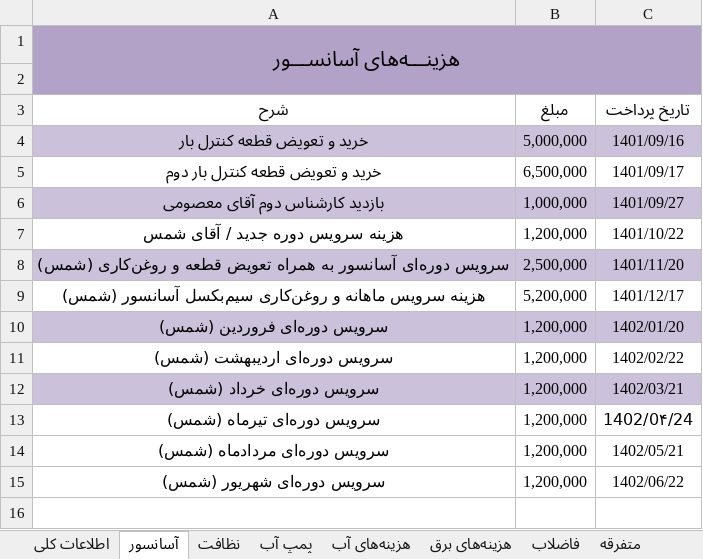
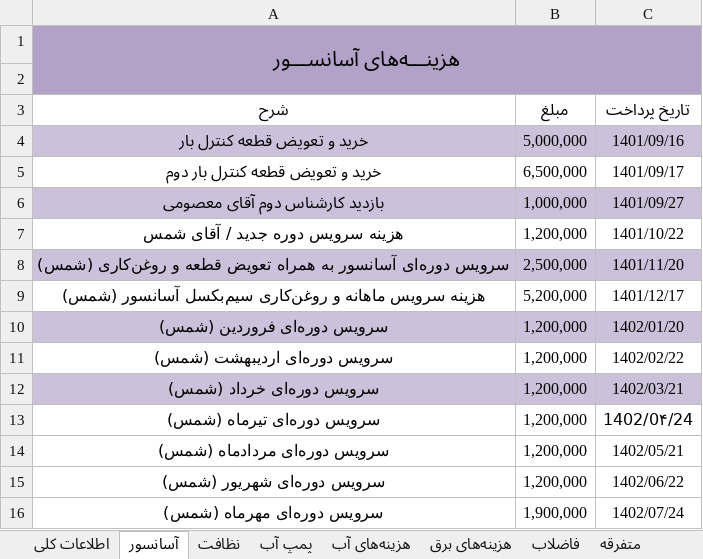
Before and after one commit to Moseyza/BuildingDocuments, an Excel workbook: اطلاعات_و_گزارشات_و_مشروح_دریافت_و_پرداخت_های_ساختمان_هاشمی.xlsx, sheet آسانسور, drawn as a sheet; values as stored, in another font and other column widths than the file's, no borders; the diff names each change by its address in the sheet, - before the commit and + after, or states it on an @@ line.

```diff
--- a/اطلاعات_و_گزارشات_و_مشروح_دریافت_و_پرداخت_های_ساختمان_هاشمی.xlsx (sheet آسانسور)
+++ b/اطلاعات_و_گزارشات_و_مشروح_دریافت_و_پرداخت_های_ساختمان_هاشمی.xlsx (sheet آسانسور)
+row 16: سرویس دوره‌ای مهرماه (شمس) | 1,900,000 | 1402/07/24
```
Also changed, not shown: sheet گردش حساب تنخواه ساختمان, sheet نظافت, sheet جدول شارژ ساخمان نیمه دوم 1402, other sheet tabs.
